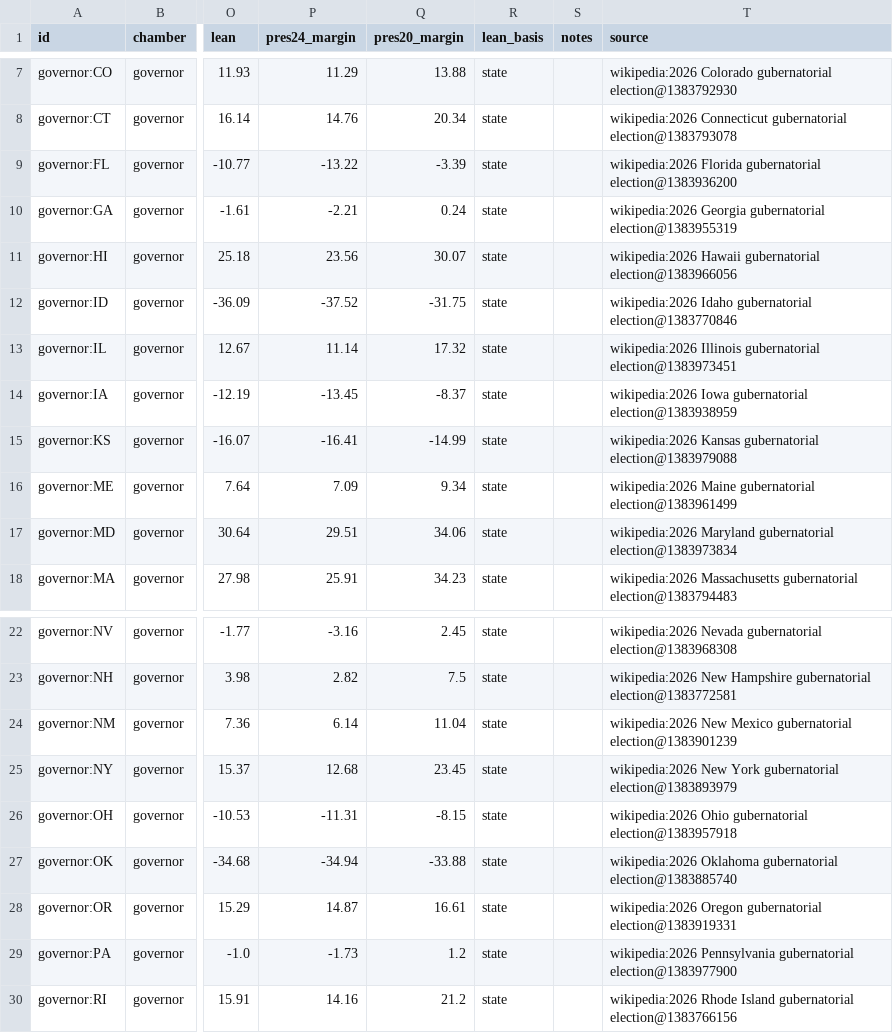
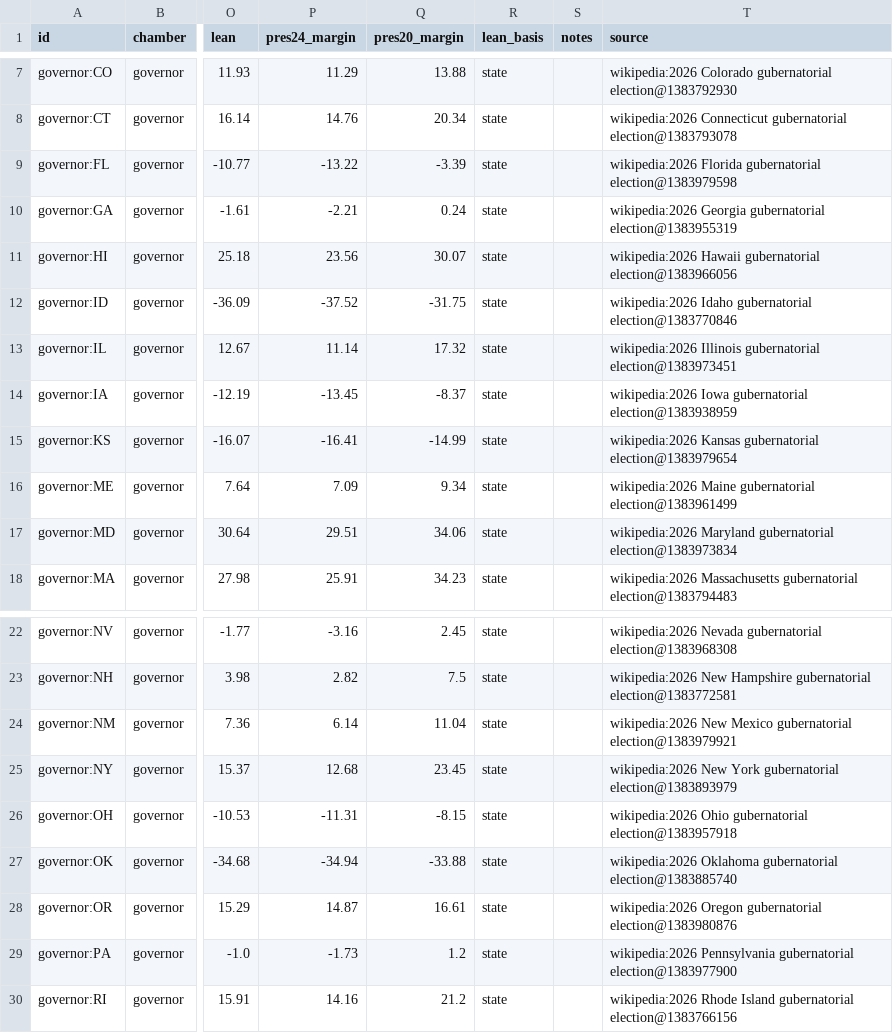
Before and after one commit to KaraZajac/MIDTERMS2026, a CSV file: data/races/governor.csv, drawn as a sheet; only a part is shown, gaps mark what is left out; the diff names each change by its address in the sheet, - before the commit and + after, or states it on an @@ line.

```diff
--- a/data/races/governor.csv
+++ b/data/races/governor.csv
-T9 (source): …Florida gubernatorial election@1383936200
+T9 (source): …Florida gubernatorial election@1383979598
-T15 (source): …Kansas gubernatorial election@1383979088
+T15 (source): …Kansas gubernatorial election@1383979654
-T24 (source): …Mexico gubernatorial election@1383901239
+T24 (source): …Mexico gubernatorial election@1383979921
-T28 (source): …Oregon gubernatorial election@1383919331
+T28 (source): …Oregon gubernatorial election@1383980876
```
Also changed, not shown: data/polls/races.csv, data/races/house.csv, 9 other files.
